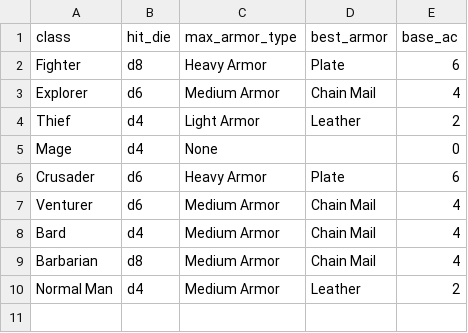
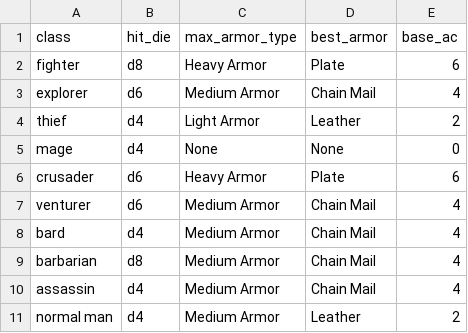
Before and after one commit to AlexMooney/ACKS, a CSV file: lib/character/class_data.csv, drawn as a sheet.

```diff
--- a/lib/character/class_data.csv
+++ b/lib/character/class_data.csv
@@ -1,10 +1,11 @@
 class,hit_die,max_armor_type,best_armor,base_ac
-Fighter,d8,Heavy Armor,Plate,6
-Explorer,d6,Medium Armor,Chain Mail,4
-Thief,d4,Light Armor,Leather,2
-Mage,d4,None,,0
-Crusader,d6,Heavy Armor,Plate,6
-Venturer,d6,Medium Armor,Chain Mail,4
-Bard,d4,Medium Armor,Chain Mail,4
-Barbarian,d8,Medium Armor,Chain Mail,4
-Normal Man,d4,Medium Armor,Leather,2
+fighter,d8,Heavy Armor,Plate,6
+explorer,d6,Medium Armor,Chain Mail,4
+thief,d4,Light Armor,Leather,2
+mage,d4,None,None,0
+crusader,d6,Heavy Armor,Plate,6
+venturer,d6,Medium Armor,Chain Mail,4
+bard,d4,Medium Armor,Chain Mail,4
+barbarian,d8,Medium Armor,Chain Mail,4
+assassin,d4,Medium Armor,Chain Mail,4
+normal man,d4,Medium Armor,Leather,2
```
Also changed, not shown: lib/character/class_throws.csv, 16 other files.
